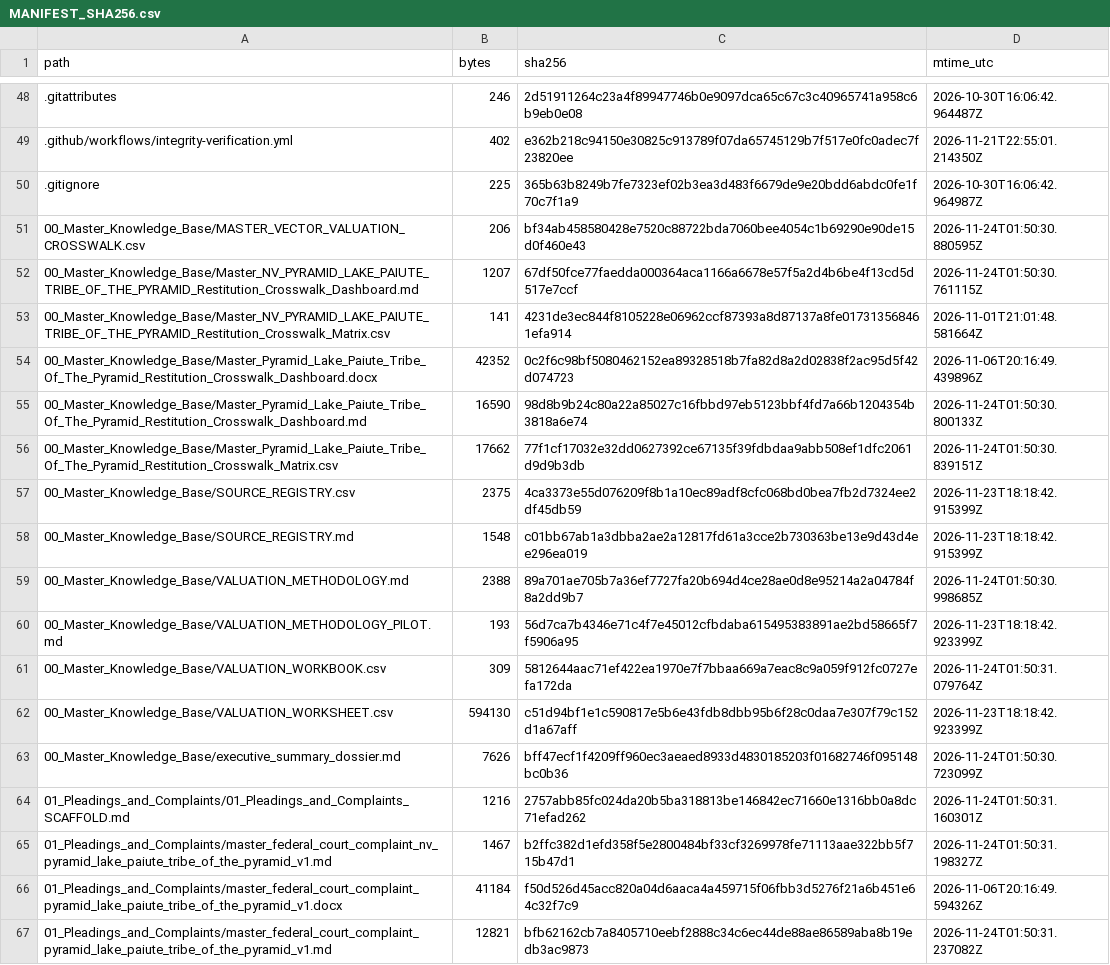
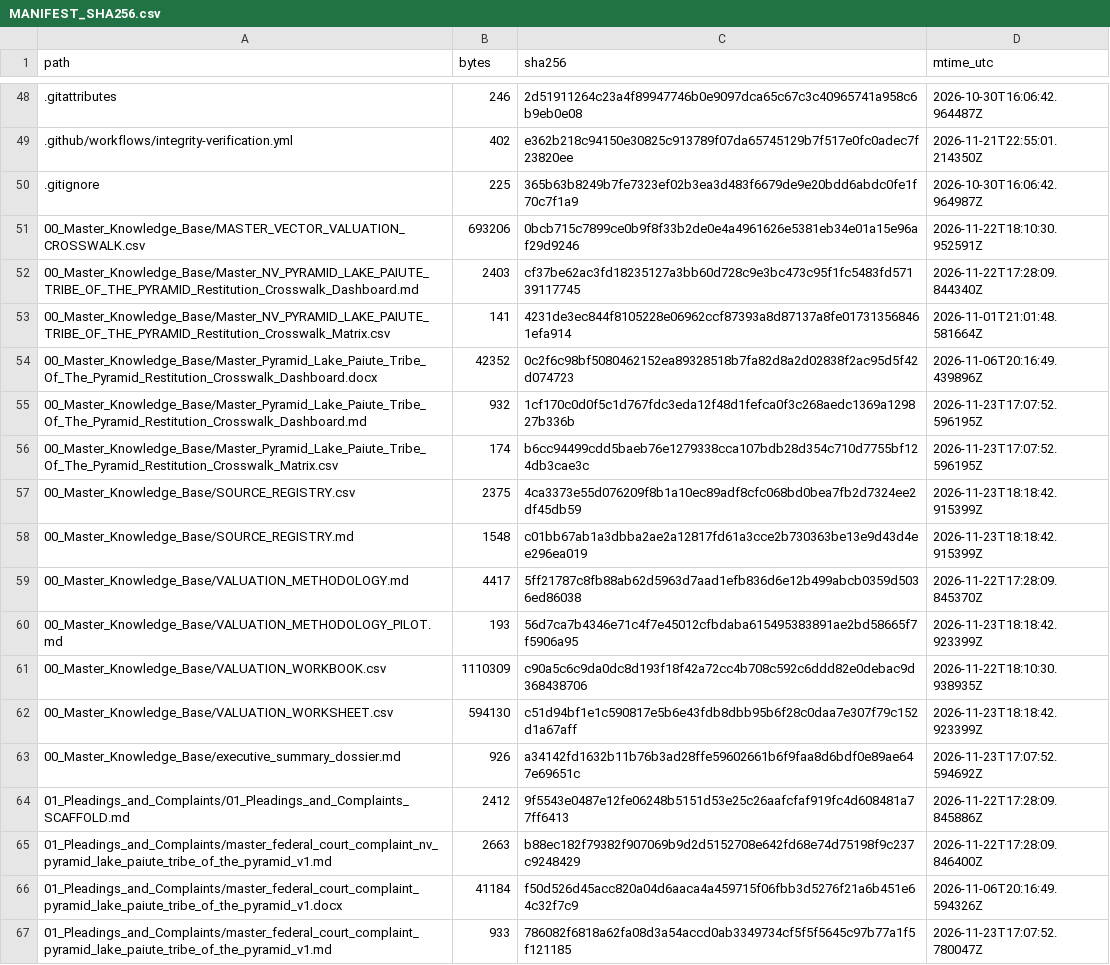
Before and after one commit to GlobalRestitutionAlliance/turtle-island-us-nv-pyramid-lake-paiute-tribe-of-the-pyramid-master-litigation, a CSV file: 99_Archives_and_Manifests/MANIFEST_SHA256.csv, drawn as a sheet; only a part is shown, gaps mark what is left out; the diff covers the shown part only.

```diff
--- a/99_Archives_and_Manifests/MANIFEST_SHA256.csv
+++ b/99_Archives_and_Manifests/MANIFEST_SHA256.csv
@@ -50,18 +50,18 @@ path,bytes,sha256,mtime_utc
 .gitignore,225,365b63b8249b7fe7323ef02b3ea3d483f6679de9e20bdd6abdc0fe1f70c7f1a9,2026-10-30T16:06:42.964987Z
-00_Master_Knowledge_Base/MASTER_VECTOR_VALUATION_CROSSWALK.csv,206,bf34ab458580428e7520c88722bda7060bee4054c1b69290e90de15d0f460e43,2026-11-24T01:50:30.880595Z
-00_Master_Knowledge_Base/Master_NV_PYRAMID_LAKE_PAIUTE_TRIBE_OF_THE_PYRAMID_Restitution_Crosswalk_Dashboard.md,1207,67df50fce77faedda000364aca1166a6678e57f5a2d4b6be4f13cd5d517e7ccf,2026-11-24T01:50:30.761115Z
+00_Master_Knowledge_Base/MASTER_VECTOR_VALUATION_CROSSWALK.csv,693206,0bcb715c7899ce0b9f8f33b2de0e4a4961626e5381eb34e01a15e96af29d9246,2026-11-22T18:10:30.952591Z
+00_Master_Knowledge_Base/Master_NV_PYRAMID_LAKE_PAIUTE_TRIBE_OF_THE_PYRAMID_Restitution_Crosswalk_Dashboard.md,2403,cf37be62ac3fd18235127a3bb60d728c9e3bc473c95f1fc5483fd57139117745,2026-11-22T17:28:09.844340Z
 00_Master_Knowledge_Base/Master_NV_PYRAMID_LAKE_PAIUTE_TRIBE_OF_THE_PYRAMID_Restitution_Crosswalk_Matrix.csv,141,4231de3ec844f8105228e06962ccf87393a8d87137a8fe017313568461efa914,2026-11-01T21:01:48.581664Z
 00_Master_Knowledge_Base/Master_Pyramid_Lake_Paiute_Tribe_Of_The_Pyramid_Restitution_Crosswalk_Dashboard.docx,42352,0c2f6c98bf5080462152ea89328518b7fa82d8a2d02838f2ac95d5f42d074723,2026-11-06T20:16:49.439896Z
-00_Master_Knowledge_Base/Master_Pyramid_Lake_Paiute_Tribe_Of_The_Pyramid_Restitution_Crosswalk_Dashboard.md,16590,98d8b9b24c80a22a85027c16fbbd97eb5123bbf4fd7a66b1204354b3818a6e74,2026-11-24T01:50:30.800133Z
-00_Master_Knowledge_Base/Master_Pyramid_Lake_Paiute_Tribe_Of_The_Pyramid_Restitution_Crosswalk_Matrix.csv,17662,77f1cf17032e32dd0627392ce67135f39fdbdaa9abb508ef1dfc2061d9d9b3db,2026-11-24T01:50:30.839151Z
+00_Master_Knowledge_Base/Master_Pyramid_Lake_Paiute_Tribe_Of_The_Pyramid_Restitution_Crosswalk_Dashboard.md,932,1cf170c0d0f5c1d767fdc3eda12f48d1fefca0f3c268aedc1369a129827b336b,2026-11-23T17:07:52.596195Z
+00_Master_Knowledge_Base/Master_Pyramid_Lake_Paiute_Tribe_Of_The_Pyramid_Restitution_Crosswalk_Matrix.csv,174,b6cc94499cdd5baeb76e1279338cca107bdb28d354c710d7755bf124db3cae3c,2026-11-23T17:07:52.596195Z
 00_Master_Knowledge_Base/SOURCE_REGISTRY.csv,2375,4ca3373e55d076209f8b1a10ec89adf8cfc068bd0bea7fb2d7324ee2df45db59,2026-11-23T18:18:42.915399Z
 00_Master_Knowledge_Base/SOURCE_REGISTRY.md,1548,c01bb67ab1a3dbba2ae2a12817fd61a3cce2b730363be13e9d43d4ee296ea019,2026-11-23T18:18:42.915399Z
-00_Master_Knowledge_Base/VALUATION_METHODOLOGY.md,2388,89a701ae705b7a36ef7727fa20b694d4ce28ae0d8e95214a2a04784f8a2dd9b7,2026-11-24T01:50:30.998685Z
+00_Master_Knowledge_Base/VALUATION_METHODOLOGY.md,4417,5ff21787c8fb88ab62d5963d7aad1efb836d6e12b499abcb0359d5036ed86038,2026-11-22T17:28:09.845370Z
 00_Master_Knowledge_Base/VALUATION_METHODOLOGY_PILOT.md,193,56d7ca7b4346e71c4f7e45012cfbdaba615495383891ae2bd58665f7f5906a95,2026-11-23T18:18:42.923399Z
-00_Master_Knowledge_Base/VALUATION_WORKBOOK.csv,309,5812644aac71ef422ea1970e7f7bbaa669a7eac8c9a059f912fc0727efa172da,2026-11-24T01:50:31.079764Z
+00_Master_Knowledge_Base/VALUATION_WORKBOOK.csv,1110309,c90a5c6c9da0dc8d193f18f42a72cc4b708c592c6ddd82e0debac9d368438706,2026-11-22T18:10:30.938935Z
 00_Master_Knowledge_Base/VALUATION_WORKSHEET.csv,594130,c51d94bf1e1c590817e5b6e43fdb8dbb95b6f28c0daa7e307f79c152d1a67aff,2026-11-23T18:18:42.923399Z
-00_Master_Knowledge_Base/executive_summary_dossier.md,7626,bff47ecf1f4209ff960ec3aeaed8933d4830185203f01682746f095148bc0b36,2026-11-24T01:50:30.723099Z
-01_Pleadings_and_Complaints/01_Pleadings_and_Complaints_SCAFFOLD.md,1216,2757abb85fc024da20b5ba318813be146842ec71660e1316bb0a8dc71efad262,2026-11-24T01:50:31.160301Z
-01_Pleadings_and_Complaints/master_federal_court_complaint_nv_pyramid_lake_paiute_tribe_of_the_pyramid_v1.md,1467,b2ffc382d1efd358f5e2800484bf33cf3269978fe71113aae322bb5f715b47d1,2026-11-24T01:50:31.198327Z
+00_Master_Knowledge_Base/executive_summary_dossier.md,926,a34142fd1632b11b76b3ad28ffe59602661b6f9faa8d6bdf0e89ae647e69651c,2026-11-23T17:07:52.594692Z
+01_Pleadings_and_Complaints/01_Pleadings_and_Complaints_SCAFFOLD.md,2412,9f5543e0487e12fe06248b5151d53e25c26aafcfaf919fc4d608481a77ff6413,2026-11-22T17:28:09.845886Z
+01_Pleadings_and_Complaints/master_federal_court_complaint_nv_pyramid_lake_paiute_tribe_of_the_pyramid_v1.md,2663,b88ec182f79382f907069b9d2d5152708e642fd68e74d75198f9c237c9248429,2026-11-22T17:28:09.846400Z
 01_Pleadings_and_Complaints/master_federal_court_complaint_pyramid_lake_paiute_tribe_of_the_pyramid_v1.docx,41184,f50d526d45acc820a04d6aaca4a459715f06fbb3d5276f21a6b451e64c32f7c9,2026-11-06T20:16:49.594326Z
-01_Pleadings_and_Complaints/master_federal_court_complaint_pyramid_lake_paiute_tribe_of_the_pyramid_v1.md,12821,bfb62162cb7a8405710eebf2888c34c6ec44de88ae86589aba8b19edb3ac9873,2026-11-24T01:50:31.237082Z
+01_Pleadings_and_Complaints/master_federal_court_complaint_pyramid_lake_paiute_tribe_of_the_pyramid_v1.md,933,786082f6818a62fa08d3a54accd0ab3349734cf5f5f5645c97b77a1f5f121185,2026-11-23T17:07:52.780047Z
```
Also changed, not shown: 80 edited cells elsewhere in this file, 37 other files.
